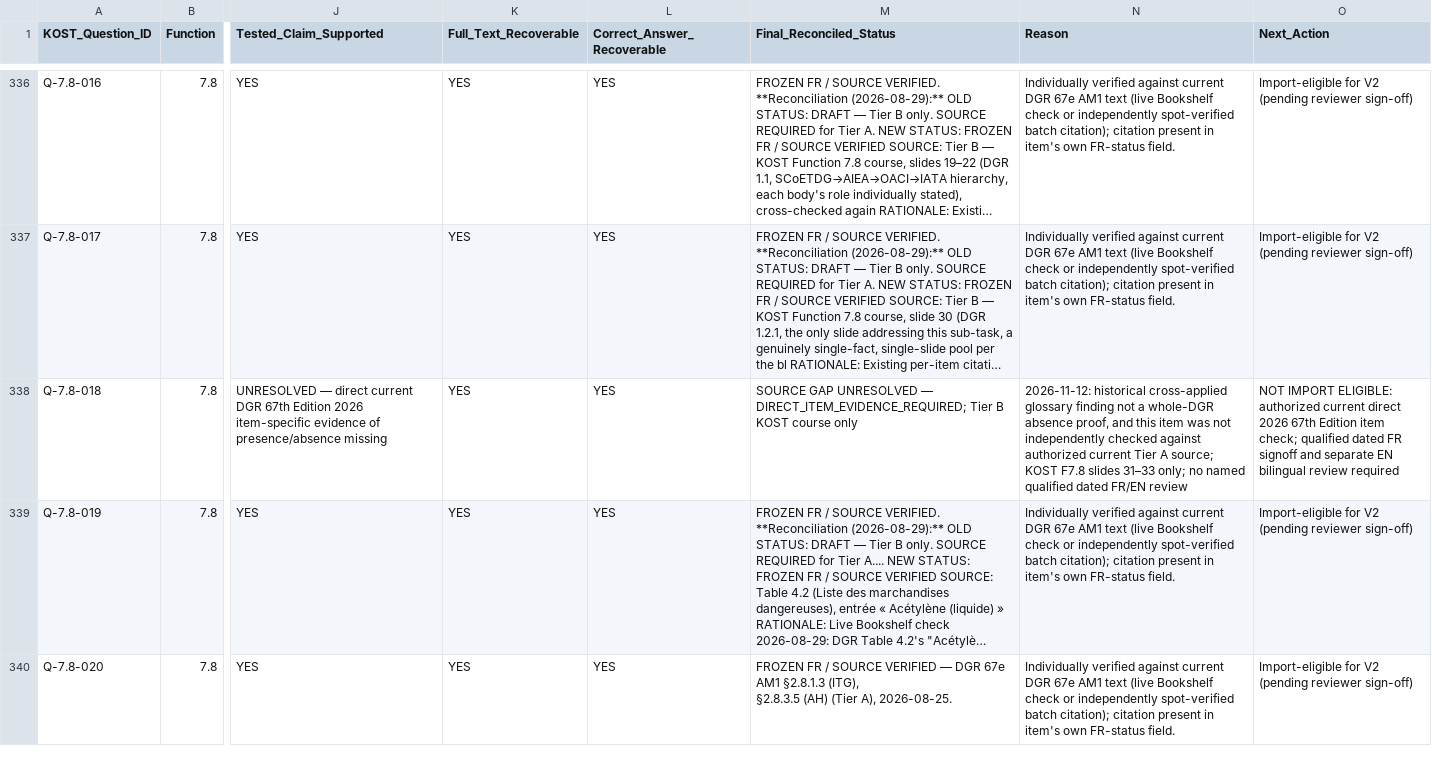
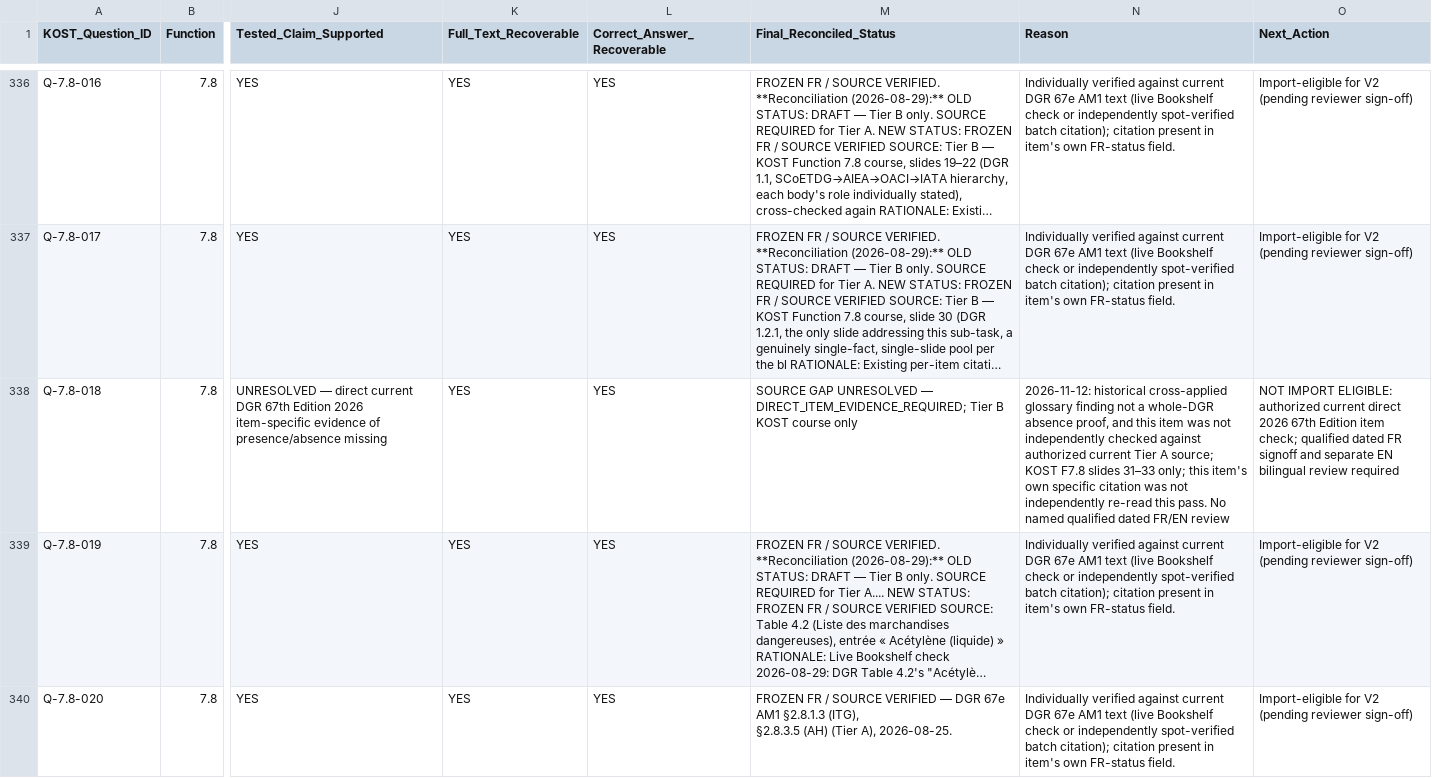
Before and after one commit to relaxsaadi/cbta, a CSV file: docs/DGR_TIER_A_RECONCILIATION_453_PER_ITEM.csv, drawn as a sheet; only a part is shown, gaps mark what is left out; long unchanged cells end in …; the diff covers the shown part only; the diff names each change by its address in the sheet, - before the commit and + after, or states it on an @@ line.

Commit message:
test(dgr-7.8): capture per-item missing direct evidence for EN mirror gate

```diff
--- a/docs/DGR_TIER_A_RECONCILIATION_453_PER_ITEM.csv
+++ b/docs/DGR_TIER_A_RECONCILIATION_453_PER_ITEM.csv
-N338 (Reason): …31–33 only; no named qualified…
+N338 (Reason): …31–33 only; this item's own specific citation was not independently re-read this pass. No named qualified…
```
Also changed, not shown: 1 edited cell elsewhere in this file.
